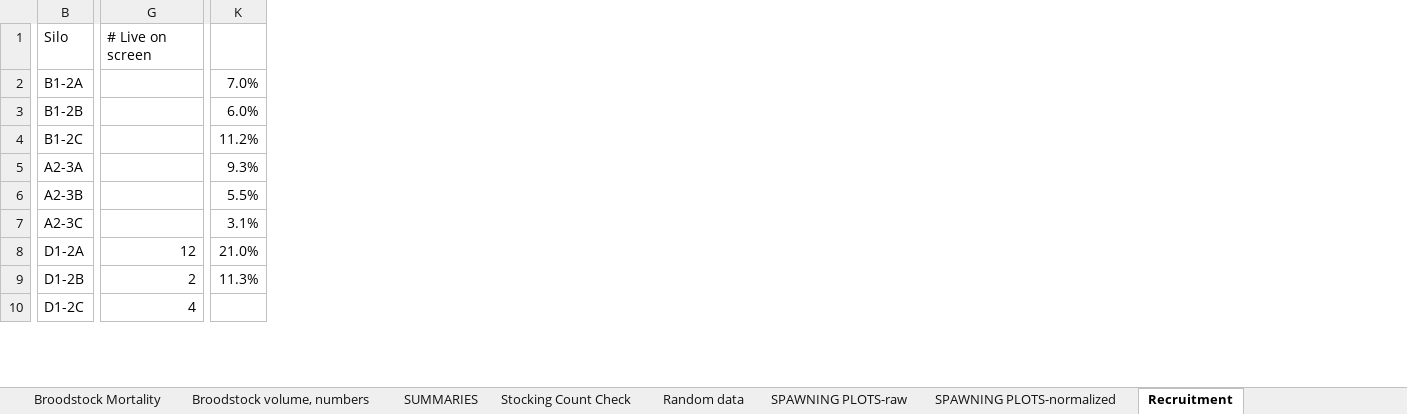
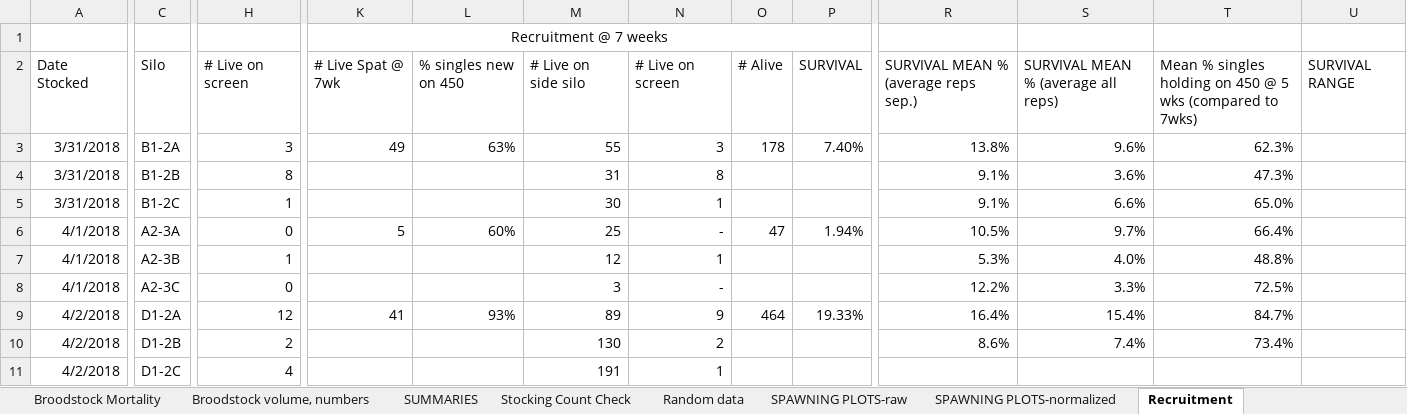
Before and after one commit to laurahspencer/O.lurida_Temperature, an Excel workbook: data/Metrics.xlsx, sheet Recruitment, drawn as a sheet; only a part is shown, gaps mark what is left out; values as stored, in another font and other column widths than the file's, no borders; removed rows and columns are numbered as before the commit, all else as after; rows hold the shown columns only; the diff covers the shown part only; the diff names each change by its address in the sheet, - before the commit and + after, or states it on an @@ line.

Commit message:
updated metrics

```diff
--- a/data/Metrics.xlsx (sheet Recruitment)
+++ b/data/Metrics.xlsx (sheet Recruitment)
+column A, rows 2-11: Date Stocked | 3/31/2018 | 3/31/2018 | 3/31/2018 | 4/1/2018 | 4/1/2018 | 4/1/2018 | 4/2/2018 | 4/2/2018 | 4/2/2018
+column K, rows 2-9: # Live Spat @ 7wk | 49 |  |  | 5 |  |  | 41
+column L, rows 2-9: % singles new on 450 | 63% |  |  | 60% |  |  | 93%
+column M, rows 2-11: # Live on side silo | 55 | 31 | 30 | 25 | 12 | 3 | 89 | 130 | 191
+column N, rows 2-11: # Live on screen | 3 | 8 | 1 | - | 1 | - | 9 | 2 | 1
+column O, rows 2-9: # Alive | 178 |  |  | 47 |  |  | 464
+column P, rows 2-9: SURVIVAL | 7.40% |  |  | 1.94% |  |  | 19.33%
-column K, rows 2-9: 7.0% | 6.0% | 11.2% | 9.3% | 5.5% | 3.1% | 21.0% | 11.3%
+column R, rows 2-10: SURVIVAL MEAN % (average reps sep.) | 13.8% | 9.1% | 9.1% | 10.5% | 5.3% | 12.2% | 16.4% | 8.6%
+column S, rows 2-10: SURVIVAL MEAN % (average all reps) | 9.6% | 3.6% | 6.6% | 9.7% | 4.0% | 3.3% | 15.4% | 7.4%
+column T, rows 2-10: Mean % singles holding on 450 @ 5 wks (compared to 7wks) | 62.3% | 47.3% | 65.0% | 66.4% | 48.8% | 72.5% | 84.7% | 73.4%
+column U, row 2: SURVIVAL RANGE
+row 1:  |  |  | Recruitment @ 7 weeks
-H3: (empty)
+H3: 3
-H4: (empty)
+H4: 8
-H5: (empty)
+H5: 1
-H6: (empty)
+H6: 0
-H7: (empty)
+H7: 1
-H8: (empty)
+H8: 0
```
Also changed, not shown: 63 added rows, 2 added columns and 16 edited cells elsewhere in this sheet, sheet Larvae Collection, sheet Water Change Calcs, sheet SPAWNING PLOTS-raw, sheet SPAWNING PLOTS-normalized, formulas that keep their value, charts or pictures, 29 other files.
